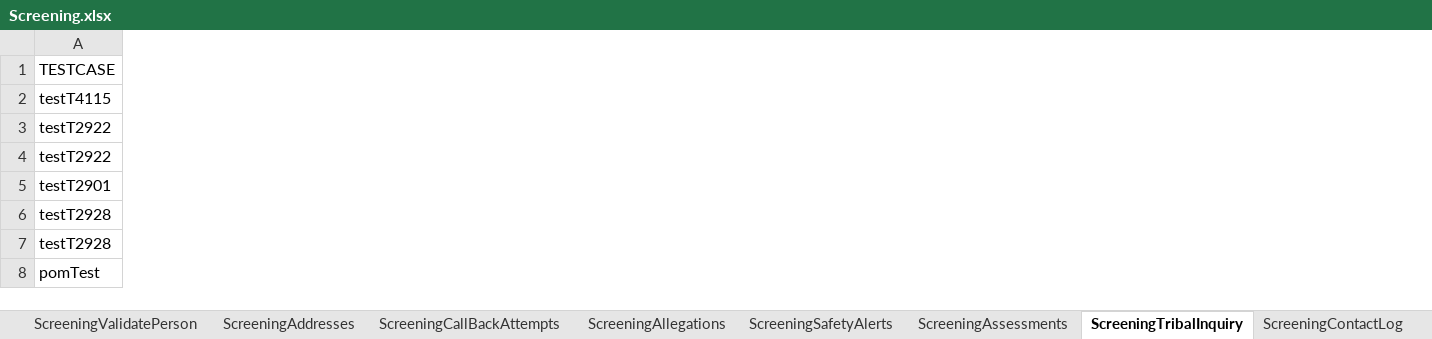
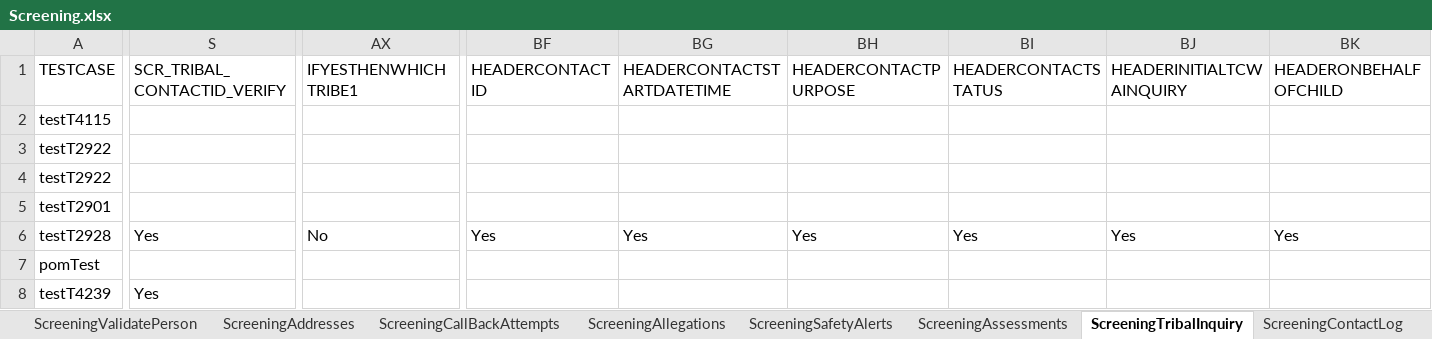
Before and after one commit to Devendra007-star/DataSheet, an Excel workbook: Screening.xlsx, sheet ScreeningTribalInquiry, drawn as a sheet; only a part is shown, gaps mark what is left out; values as stored, in another font and other column widths than the file's, no borders; removed rows and columns are numbered as before the commit, all else as after; rows hold the shown columns only; the diff covers the shown part only; the diff names each change by its address in the sheet, - before the commit and + after, or states it on an @@ line.

```diff
--- a/Screening.xlsx (sheet ScreeningTribalInquiry)
+++ b/Screening.xlsx (sheet ScreeningTribalInquiry)
+column S (SCR_TRIBAL_CONTACTID_VERIFY), row 8: Yes
+column AX (IFYESTHENWHICHTRIBE1), empty
+column BF (HEADERCONTACTID), empty
+column BG (HEADERCONTACTSTARTDATETIME), empty
+column BH (HEADERCONTACTPURPOSE), empty
+column BI (HEADERCONTACTSTATUS), empty
+column BJ (HEADERINITIALTCWAINQUIRY), empty
+column BK (HEADERONBEHALFOFCHILD), empty
+row 6: testT2928 | Yes | No | Yes | Yes | Yes | Yes | Yes | Yes
-A7 (TESTCASE): testT2928
+A7 (TESTCASE): pomTest
-A8 (TESTCASE): testT2928
+A8 (TESTCASE): testT4239
-row 8: pomTest
```
Also changed, not shown: 6 added columns, 3 removed columns, 17 edited cells and cell formats elsewhere in this sheet, sheet Home, sheet ScreeningDetails, sheet ScreeningValidatePerson, sheet ScreeningContactLog, sheet ScreeningsPage, sheet ScreeningPersons, 11 more sheets, other sheet tabs.
